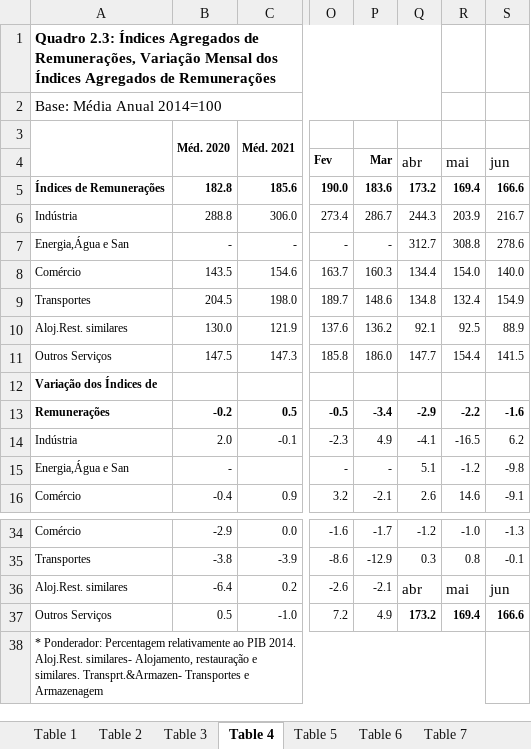
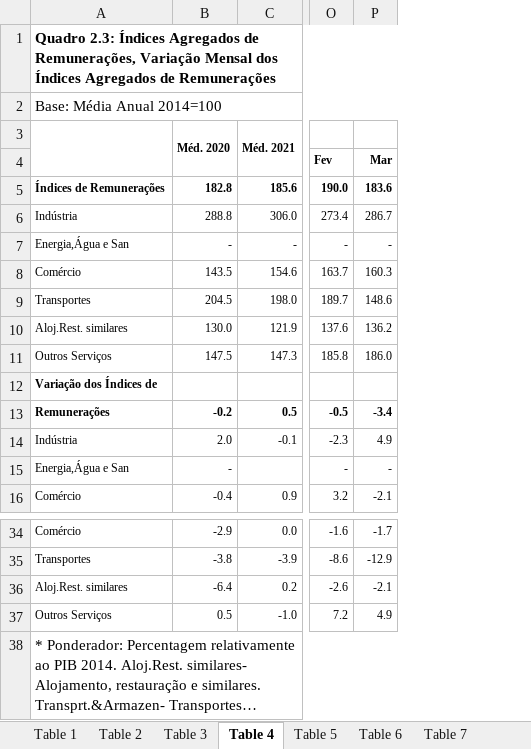
Before and after one commit to cym3/economist-update, an Excel workbook: src/economicActivityAggregate/assets/economic-activity.xlsx, sheet Table 4, drawn as a sheet; only a part is shown, gaps mark what is left out; long unchanged cells end in …; values as stored, in another font and other column widths than the file's, no borders; the diff names each change by its address in the sheet, - before the commit and + after, or states it on an @@ line.

```diff
--- a/src/economicActivityAggregate/assets/economic-activity.xlsx (sheet Table 4)
+++ b/src/economicActivityAggregate/assets/economic-activity.xlsx (sheet Table 4)
-column Q (abr), rows 5-16: 173.2 | 244.3 | 312.7 | 134.4 | 134.8 | 92.1 | 147.7 |  | -2.9 | -4.1 | 5.1 | 2.6; rows 34-37: -1.2 | 0.3 | abr | 173.2
-column R (mai), rows 5-16: 169.4 | 203.9 | 308.8 | 154.0 | 132.4 | 92.5 | 154.4 |  | -2.2 | -16.5 | -1.2 | 14.6; rows 34-37: -1.0 | 0.8 | mai | 169.4
-column S (jun), rows 5-16: 166.6 | 216.7 | 278.6 | 140.0 | 154.9 | 88.9 | 141.5 |  | -1.6 | 6.2 | -9.8 | -9.1; rows 34-37: -1.3 | -0.1 | jun | 166.6
@@ A38 text size: larger @@
```
Also changed, not shown: sheet Table 2, sheet Table 3, sheet Table 1, sheet Table 16, sheet Table 14, sheet Table 5, 6 more sheets, charts or pictures, 2 other files.
